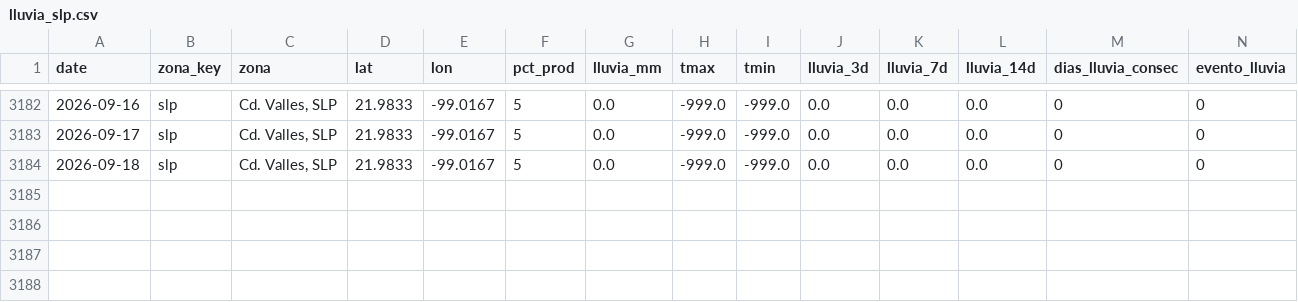
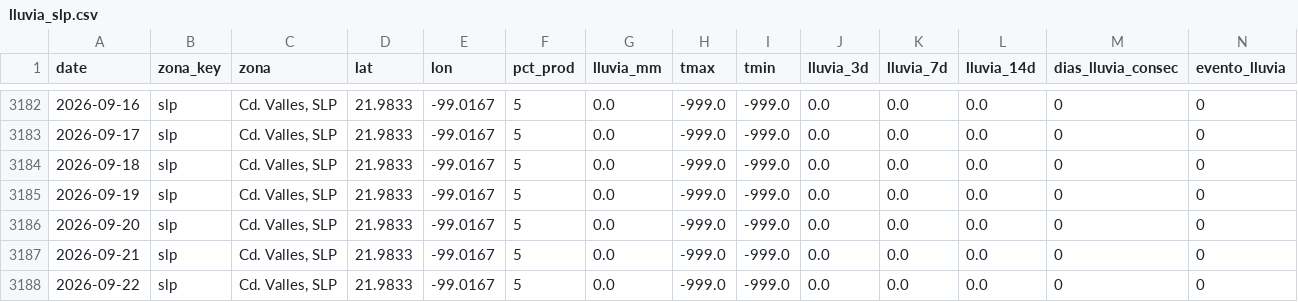
Before and after one commit to savic14/lime_intel, a CSV file: data/processed/lluvia_slp.csv, drawn as a sheet; only a part is shown, gaps mark what is left out; the diff names each change by its address in the sheet, - before the commit and + after, or states it on an @@ line.

```diff
--- a/data/processed/lluvia_slp.csv
+++ b/data/processed/lluvia_slp.csv
+row 3185: 2026-09-19 | slp | Cd. Valles, SLP | 21.9833 | -99.0167 | 5 | 0.0 | -999.0 | -999.0 | 0.0 | 0.0 | 0.0 | 0 | 0
+row 3186: 2026-09-20 | slp | Cd. Valles, SLP | 21.9833 | -99.0167 | 5 | 0.0 | -999.0 | -999.0 | 0.0 | 0.0 | 0.0 | 0 | 0
+row 3187: 2026-09-21 | slp | Cd. Valles, SLP | 21.9833 | -99.0167 | 5 | 0.0 | -999.0 | -999.0 | 0.0 | 0.0 | 0.0 | 0 | 0
+row 3188: 2026-09-22 | slp | Cd. Valles, SLP | 21.9833 | -99.0167 | 5 | 0.0 | -999.0 | -999.0 | 0.0 | 0.0 | 0.0 | 0 | 0
```
Also changed, not shown: data/processed/lluvia_mtt.csv, data/processed/lluvia_tabasco.csv, 7 other files.
